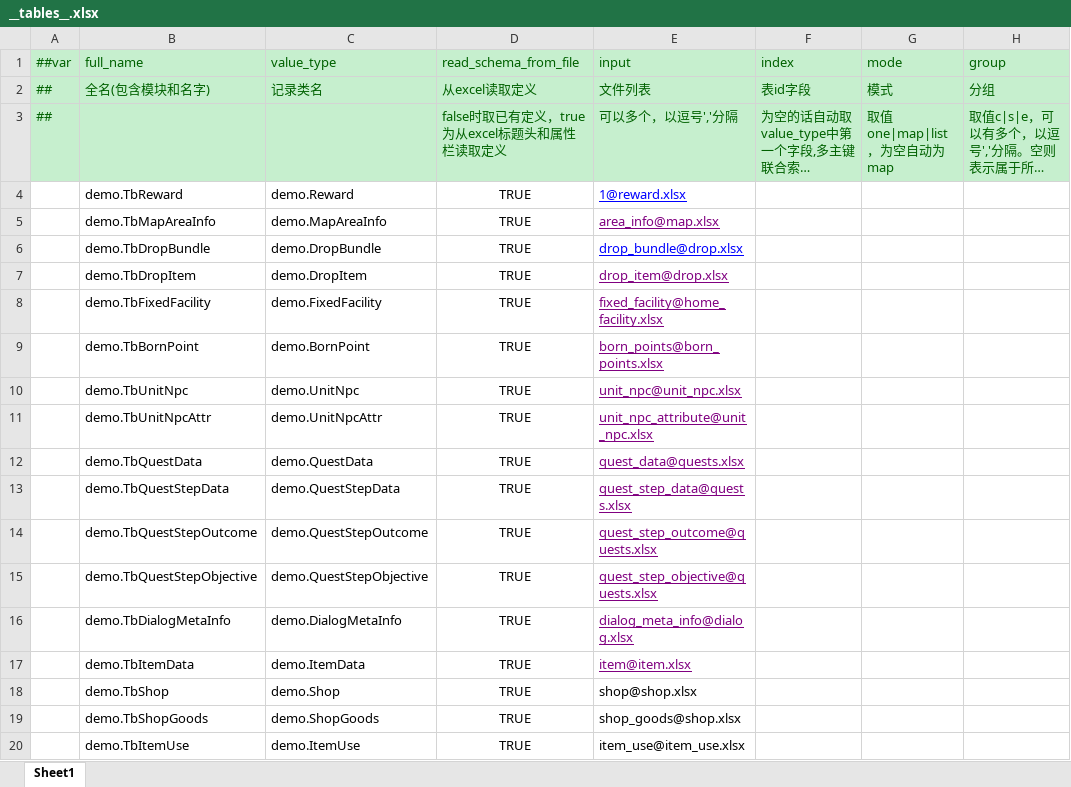
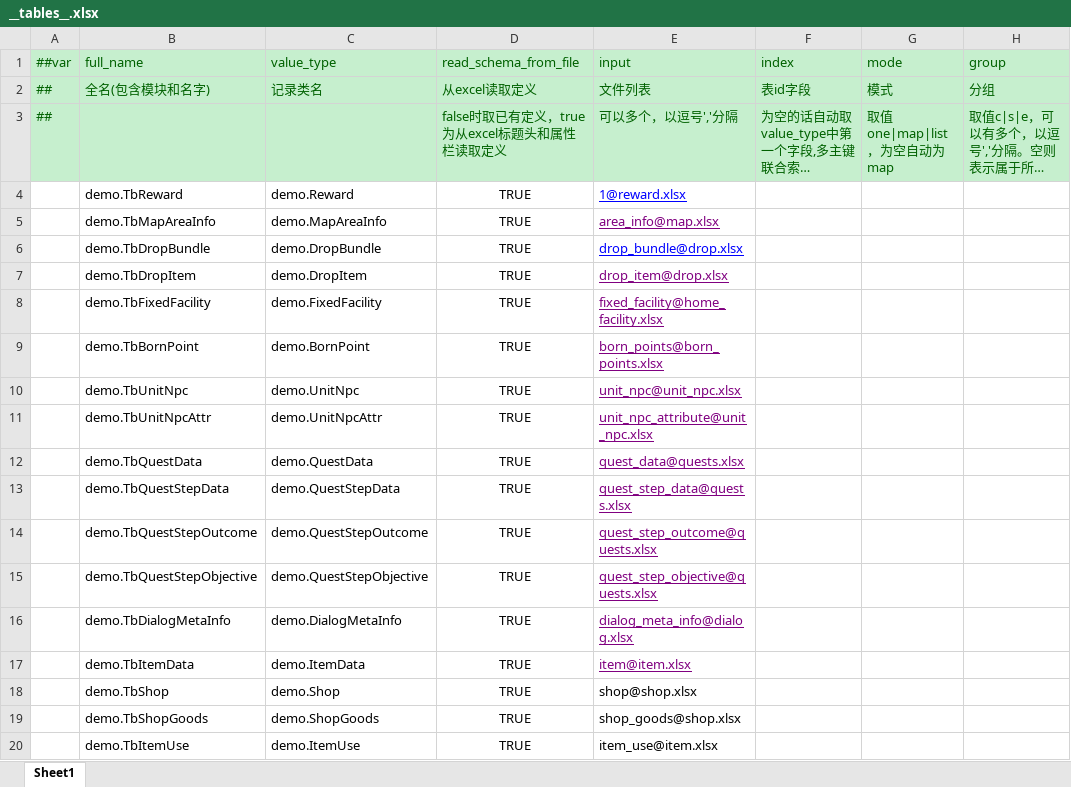
Before and after one commit to nmbswls/FkSucProj, an Excel workbook: Config/Datas/__tables__.xlsx, sheet Sheet1, drawn as a sheet; only a part is shown; long unchanged cells end in …; values as stored, in another font and other column widths than the file's, no borders; the diff names each change by its address in the sheet, - before the commit and + after, or states it on an @@ line.

```diff
--- a/Config/Datas/__tables__.xlsx (sheet Sheet1)
+++ b/Config/Datas/__tables__.xlsx (sheet Sheet1)
-E20 (input): item_use@item_use.xlsx
+E20 (input): item_use@item.xlsx
```
Also changed, not shown: Config/Datas/item.xlsx, 3 other files.
